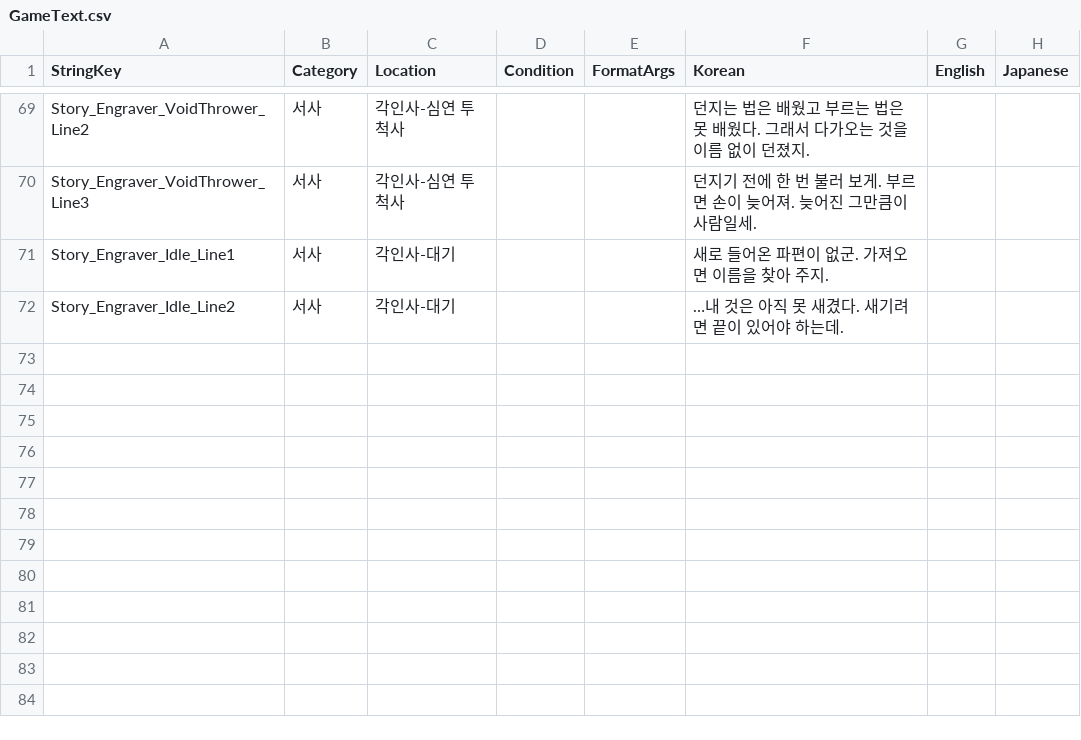
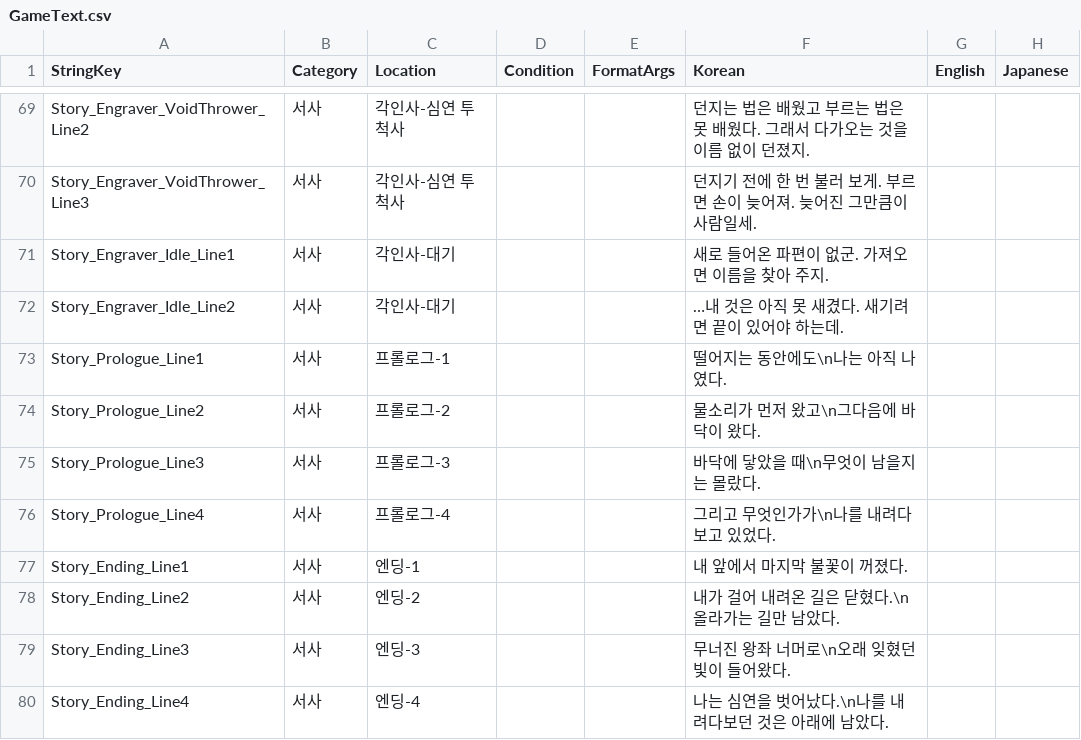
Before and after one commit to jaechang92/Abyss, a CSV file: Assets/Resources/Data/GameText.csv, drawn as a sheet; only a part is shown, gaps mark what is left out; the diff names each change by its address in the sheet, - before the commit and + after, or states it on an @@ line.

Commit message:
feat(story): 4-3 프롤로그·엔딩 텍스트 확정본 — 자막 CSV 이관 + 엔딩 1인칭 전환
프롤로그 자막이 코드 상수 자리표시자 2문단으로 남아 있었다. 확정본 4문단을
GameText.csv로 옮기고, 엔딩 4문단도 2인칭 → 1인칭으로 교체해 함께 CSV로 보냈다.

계획서는 "프롤로그는 CSV로, 엔딩은 문장만 교체"였으나 그대로 하면 같은 자막인데
한쪽은 CSV·한쪽은 코드 상수인 상태가 남는다. 번역 일괄 작업 때 코드에 남은 쪽이
조용히 빠지므로 함께 이관했고, 조회 자체를 SubtitleSequence.Localize에 뒀다.

- GameText.csv +8행 (Story_Prologue_Line{1..4} · Story_Ending_Line{1..4}), StringKey +8
- CsvParser.UnescapeNewlines 신규 — CSV 표시 텍스트 줄바꿈은 두 글자 \n 이스케이프
  (RFC4180 멀티라인 셀은 한 레코드가 여러 물리 행에 걸쳐 diff·grep을 깨뜨린다.
   기존 CSV 백슬래시 0개 전수 확인 후 도입)
- LocalizationManager.LoadCsv — 로드 시 1회 변환, Get은 순수하게 유지
- SubtitleSequence.Localize(keys) 신규 — 두 패널 Paragraphs → ParagraphKeys.
  정적 필드에는 키만 두고 조회는 재생 시점(초기화 순서·언어 전환 대응)
- SubtitleTextTests 신규 4건 — 자막 2인칭 호칭 금지 회귀 가드 외

프롤로그 마지막 문단과 엔딩 마지막 문단이 짝이다(내려다보고 있었다 →
내려다보던 것은 아래에 남았다). 한쪽만 고치지 말 것 — 양쪽 XML 주석에 명시.

```diff
--- a/Assets/Resources/Data/GameText.csv
+++ b/Assets/Resources/Data/GameText.csv
+row 73: Story_Prologue_Line1 | 서사 | 프롤로그-1 |  |  | 떨어지는 동안에도\n나는 아직 나였다.
+row 74: Story_Prologue_Line2 | 서사 | 프롤로그-2 |  |  | 물소리가 먼저 왔고\n그다음에 바닥이 왔다.
+row 75: Story_Prologue_Line3 | 서사 | 프롤로그-3 |  |  | 바닥에 닿았을 때\n무엇이 남을지는 몰랐다.
+row 76: Story_Prologue_Line4 | 서사 | 프롤로그-4 |  |  | 그리고 무엇인가가\n나를 내려다보고 있었다.
+row 77: Story_Ending_Line1 | 서사 | 엔딩-1 |  |  | 내 앞에서 마지막 불꽃이 꺼졌다.
+row 78: Story_Ending_Line2 | 서사 | 엔딩-2 |  |  | 내가 걸어 내려온 길은 닫혔다.\n올라가는 길만 남았다.
+row 79: Story_Ending_Line3 | 서사 | 엔딩-3 |  |  | 무너진 왕좌 너머로\n오래 잊혔던 빛이 들어왔다.
+row 80: Story_Ending_Line4 | 서사 | 엔딩-4 |  |  | 나는 심연을 벗어났다.\n나를 내려다보던 것은 아래에 남았다.
```
Also changed, not shown: 8 other files.
